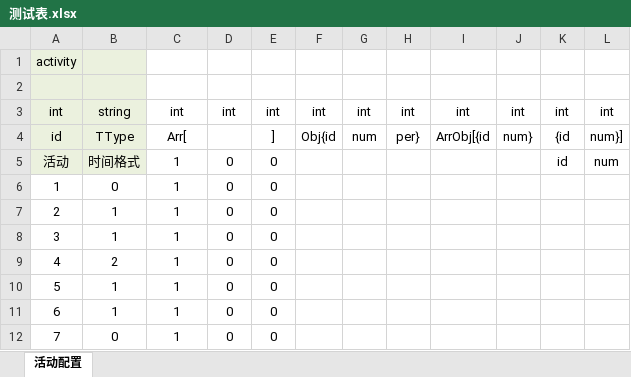
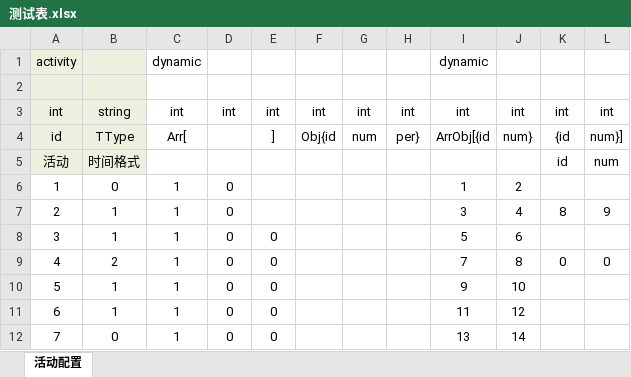
Before and after one commit to hwcer/xlsx, an Excel workbook: demo/data/测试表.xlsx, sheet 活动配置, drawn as a sheet; values as stored, in another font and other column widths than the file's, no borders; conditional formats not drawn; the diff names each change by its address in the sheet, - before the commit and + after, or states it on an @@ line.

```diff
--- a/demo/data/测试表.xlsx (sheet 活动配置)
+++ b/demo/data/测试表.xlsx (sheet 活动配置)
-C1: (empty)
+C1: dynamic
-I1: (empty)
+I1: dynamic
-C5: 1
+C5: (empty)
-D5: 0
+D5: (empty)
-E5:E7: 0
+E5:E7: (empty)
-I6: (empty)
+I6: 1
-J6: (empty)
+J6: 2
-I7: (empty)
+I7: 3
-J7: (empty)
+J7: 4
-K7: (empty)
+K7: 8
-L7: (empty)
+L7: 9
-I8: (empty)
+I8: 5
-J8: (empty)
+J8: 6
-I9: (empty)
+I9: 7
-J9: (empty)
+J9: 8
-K9: (empty)
+K9: 0
-L9: (empty)
+L9: 0
-I10: (empty)
+I10: 9
-J10: (empty)
+J10: 10
-I11: (empty)
+I11: 11
-J11: (empty)
+J11: 12
-I12: (empty)
+I12: 13
-J12: (empty)
+J12: 14
```
Also changed, not shown: 7 other files.
